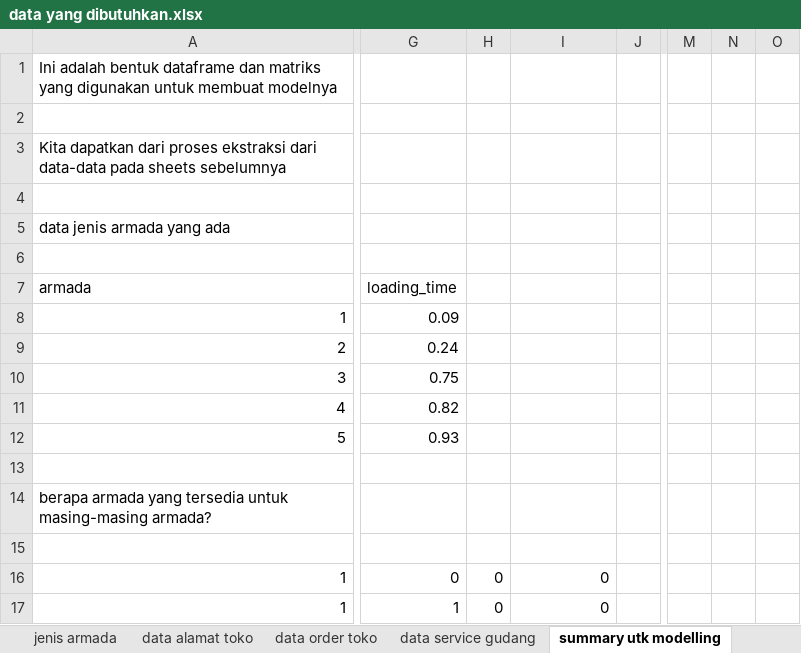
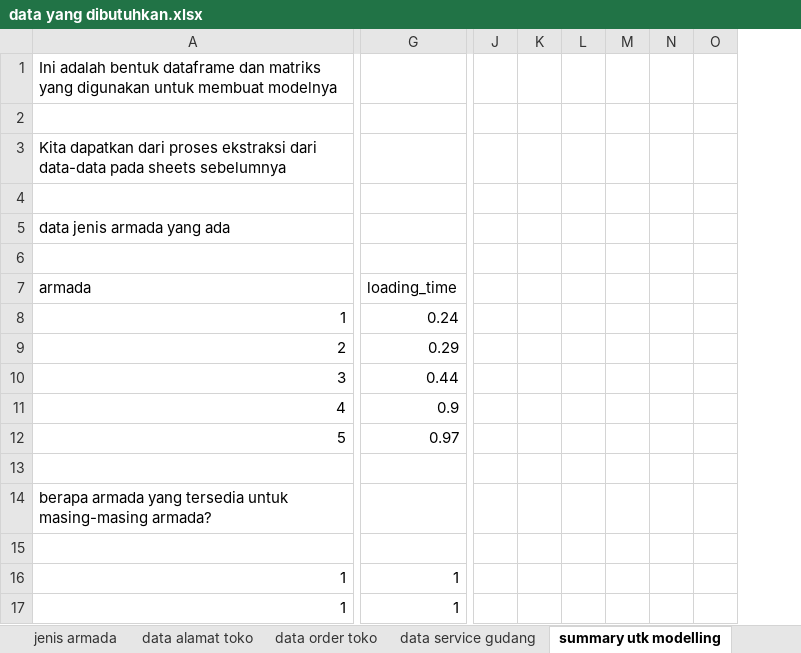
Before and after one commit to ikanx101/NTOP, an Excel workbook: input/data yang dibutuhkan.xlsx, sheet summary utk modelling, drawn as a sheet; only a part is shown, gaps mark what is left out; values as stored, in another font and other column widths than the file's, no borders; removed rows and columns are numbered as before the commit, all else as after; rows hold the shown columns only; the diff covers the shown part only; the diff names each change by its address in the sheet, - before the commit and + after, or states it on an @@ line.

```diff
--- a/input/data yang dibutuhkan.xlsx (sheet summary utk modelling)
+++ b/input/data yang dibutuhkan.xlsx (sheet summary utk modelling)
-column G, row 7: loading_time; row 9: 0.24; rows 16-17: 0 | 1
-column H, rows 16-17: 0 | 0
-column J, empty
-column M, empty
-column N, empty
-column O, empty
+column J, empty
+column K, empty
+column L, empty
+column M, empty
+column N, empty
+column O, empty
-G7: (empty)
+G7: loading_time
-row 8: 1 | 0.09
+row 8: 1 | 0.24
-G9: (empty)
+G9: 0.29
-row 10: 3 | 0.75
-row 11: 4 | 0.82
-row 12: 5 | 0.93
+row 10: 3 | 0.44
+row 11: 4 | 0.9
+row 12: 5 | 0.97
-G16:G17: 0
+G16:G17: 1
```
Also changed, not shown: 74 added rows, 24 removed rows, 3 moved rows, 5 added columns and 45 edited cells elsewhere in this sheet, sheet data order toko, sheet data alamat toko, sheet jenis armada, 7 other files.
